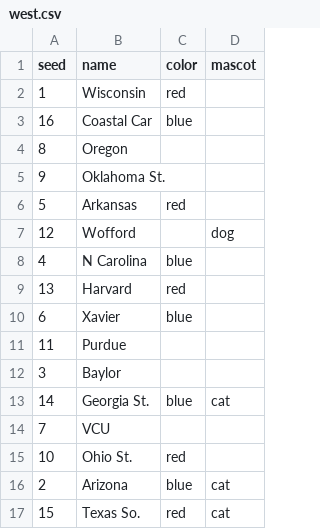
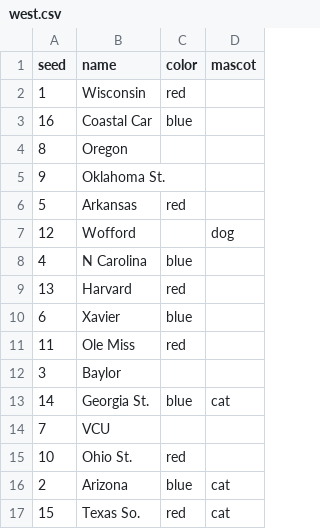
Before and after one commit to ll2585/march_madness, a CSV file: march_madness/west.csv, drawn as a sheet.

```diff
--- a/march_madness/west.csv
+++ b/march_madness/west.csv
@@ -10,3 +10,3 @@ seed,name,color,mascot
 6,Xavier,blue,
-11,Purdue,,
+11,Ole Miss,red,
 3,Baylor,,
```
Also changed, not shown: march_madness/midwest.csv.
